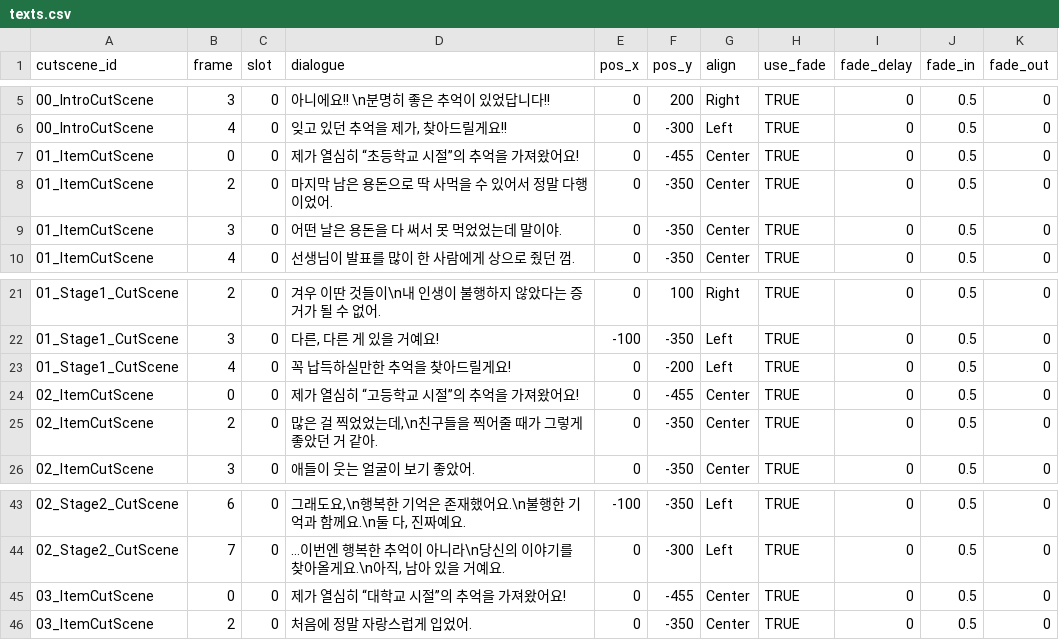
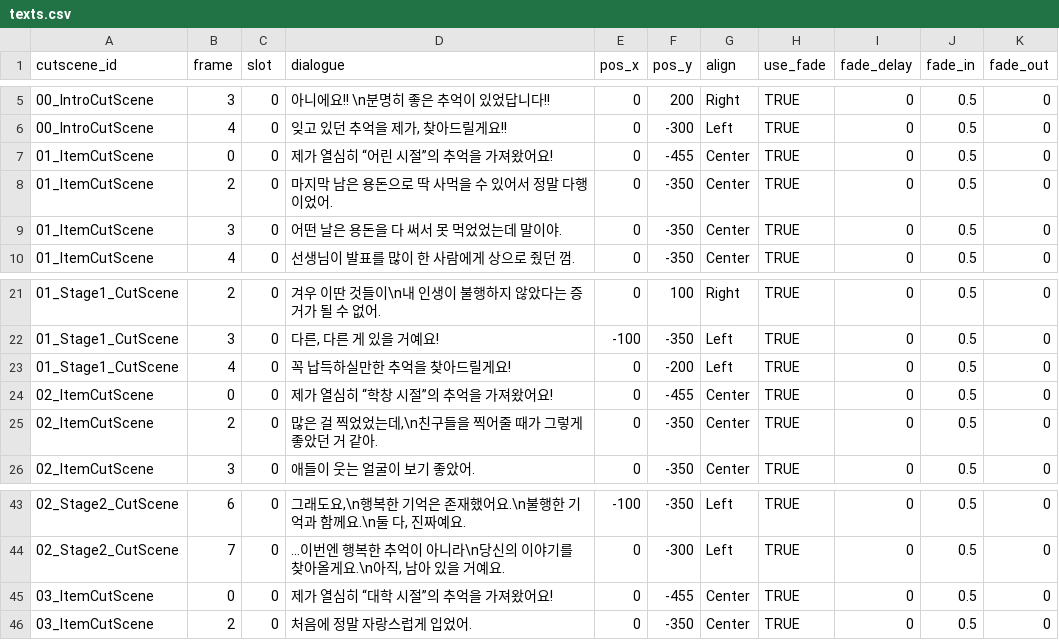
Before and after one commit to huijeanjang/INXP_UNIJAM2026, a CSV file: Assets/Datas/CutScene/Csv/texts.csv, drawn as a sheet; only a part is shown, gaps mark what is left out.

```diff
--- a/Assets/Datas/CutScene/Csv/texts.csv
+++ b/Assets/Datas/CutScene/Csv/texts.csv
@@ -6,3 +6,3 @@
 00_IntroCutScene,4,0,"잊고 있던 추억을 제가, 찾아드릴게요!!",0,-300,Left,TRUE,0,0.5,0
-01_ItemCutScene,0,0,제가 열심히 “초등학교 시절”의 추억을 가져왔어요!,0,-455,Center,TRUE,0,0.5,0
+01_ItemCutScene,0,0,제가 열심히 “어린 시절”의 추억을 가져왔어요!,0,-455,Center,TRUE,0,0.5,0
 01_ItemCutScene,2,0,마지막 남은 용돈으로 딱 사먹을 수 있어서 정말 다행이었어.,0,-350,Center,TRUE,0,0.5,0
@@ -23,3 +23,3 @@
 01_Stage1_CutScene,4,0,꼭 납득하실만한 추억을 찾아드릴게요!,0,-200,Left,TRUE,0,0.5,0
-02_ItemCutScene,0,0,제가 열심히 “고등학교 시절”의 추억을 가져왔어요!,0,-455,Center,TRUE,0,0.5,0
+02_ItemCutScene,0,0,제가 열심히 “학창 시절”의 추억을 가져왔어요!,0,-455,Center,TRUE,0,0.5,0
 02_ItemCutScene,2,0,"많은 걸 찍었었는데,\n친구들을 찍어줄 때가 그렇게 좋았던 거 같아.",0,-350,Center,TRUE,0,0.5,0
@@ -44,3 +44,3 @@
 02_Stage2_CutScene,7,0,"…이번엔 행복한 추억이 아니라\n당신의 이야기를 찾아올게요.\n아직, 남아 있을 거예요.",0,-300,Left,TRUE,0,0.5,0
-03_ItemCutScene,0,0,제가 열심히 “대학교 시절”의 추억을 가져왔어요!,0,-455,Center,TRUE,0,0.5,0
+03_ItemCutScene,0,0,제가 열심히 “대학 시절”의 추억을 가져왔어요!,0,-455,Center,TRUE,0,0.5,0
 03_ItemCutScene,2,0,처음에 정말 자랑스럽게 입었어.,0,-350,Center,TRUE,0,0.5,0
```
Also changed, not shown: Assets/Datas/CutScene/Csv/cutscenes.csv, Assets/Datas/CutScene/Csv/frames.csv, 15 other files.
